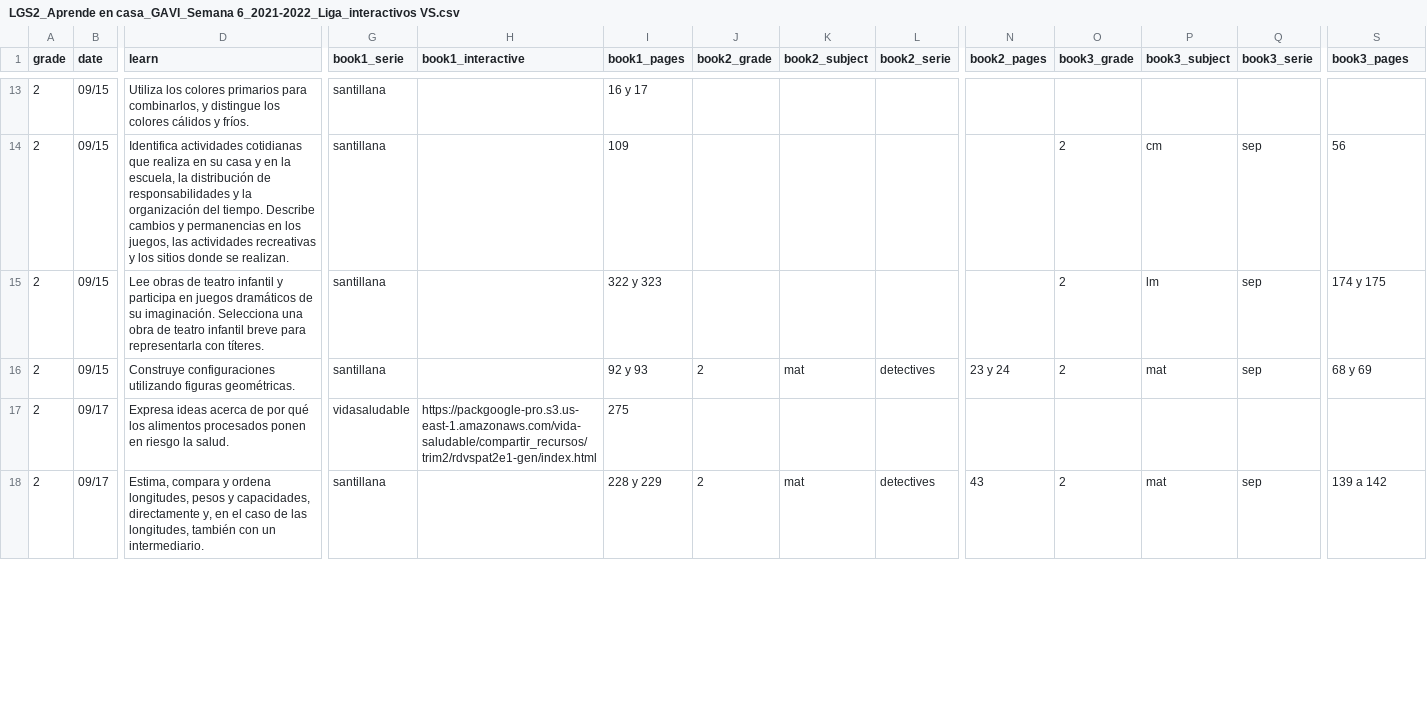
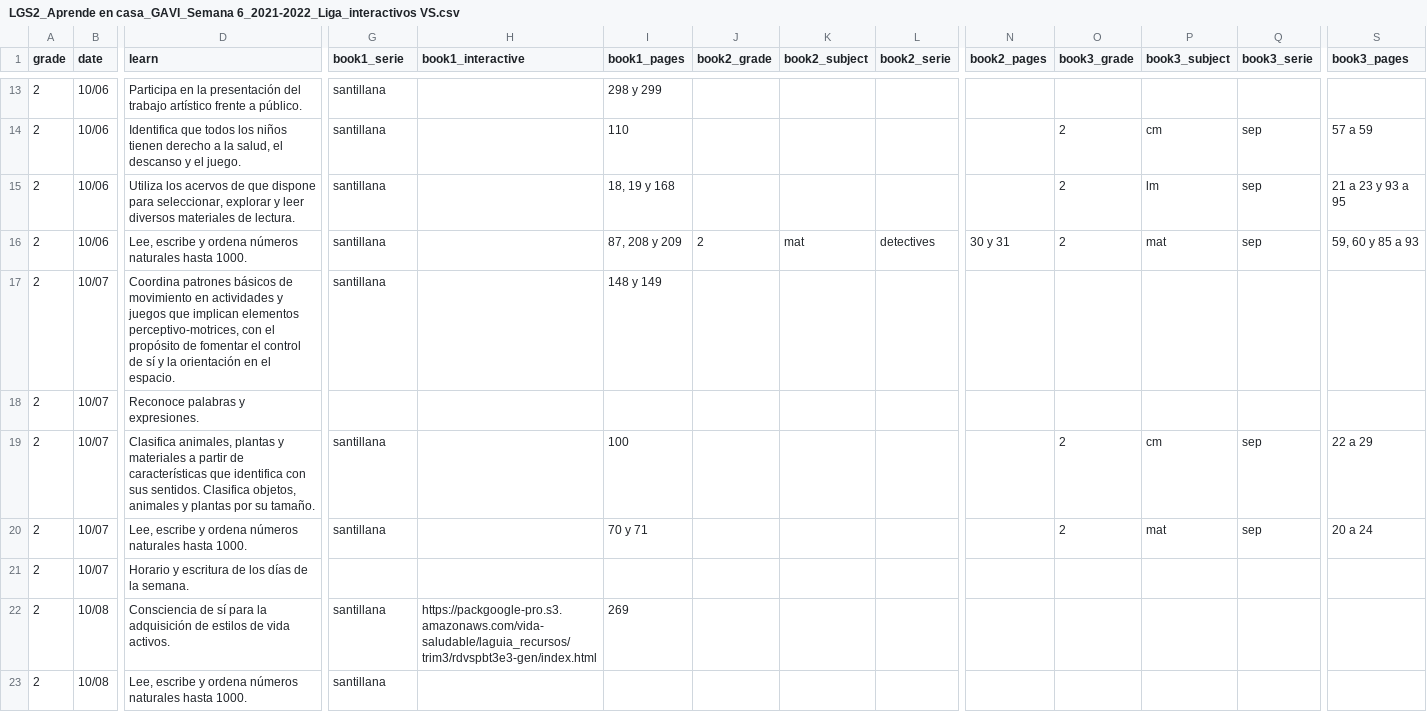
Before and after one commit to dannegm/gavi, a CSV file: santillana-recursos/semana 6/LGS2_Aprende en casa_GAVI_Semana 6_2021-2022_Liga_interactivos VS.csv, drawn as a sheet; only a part is shown, gaps mark what is left out; addresses are those after the commit; rows hold the shown columns only; the diff covers the shown part only; the diff names each change by its address in the sheet, - before the commit and + after, or states it on an @@ line.

Commit message:
Semana 6: Segundo

```diff
--- a/santillana-recursos/semana 6/LGS2_Aprende en casa_GAVI_Semana 6_2021-2022_Liga_interactivos VS.csv
+++ b/santillana-recursos/semana 6/LGS2_Aprende en casa_GAVI_Semana 6_2021-2022_Liga_interactivos VS.csv
-B13:B16 (date): 09/15
+B13:B16 (date): 10/06
-D13 (learn): Utiliza los colores primarios para combinarlos, y distingue los colores cálidos y fríos.
+D13 (learn): Participa en la presentación del trabajo artístico frente a público.
-I13 (book1_pages): 16 y 17
+I13 (book1_pages): 298 y 299
-D14 (learn): Identifica actividades cotidianas que realiza en su casa y en la escuela, la distribución de responsabilidades y la organización del tiempo. Describe cambios y permanencias en los juegos, las actividades recreativas y los sitios donde se realizan.
+D14 (learn): Identifica que todos los niños tienen derecho a la salud, el descanso y el juego.
-I14 (book1_pages): 109
+I14 (book1_pages): 110
-S14 (book3_pages): 56
+S14 (book3_pages): 57 a 59
-D15 (learn): Lee obras de teatro infantil y participa en juegos dramáticos de su imaginación. Selecciona una obra de teatro infantil breve para representarla con títeres.
+D15 (learn): Utiliza los acervos de que dispone para seleccionar, explorar y leer diversos materiales de lectura.
-I15 (book1_pages): 322 y 323
+I15 (book1_pages): 18, 19 y 168
-S15 (book3_pages): 174 y 175
+S15 (book3_pages): 21 a 23 y 93 a 95
-D16 (learn): Construye configuraciones utilizando figuras geométricas.
+D16 (learn): Lee, escribe y ordena números naturales hasta 1000.
-I16 (book1_pages): 92 y 93
+I16 (book1_pages): 87, 208 y 209
-N16 (book2_pages): 23 y 24
+N16 (book2_pages): 30 y 31
-S16 (book3_pages): 68 y 69
+S16 (book3_pages): 59, 60 y 85 a 93
+row 17: 2 | 10/07 | Coordina patrones básicos de movimiento en actividades y juegos que implican elementos perceptivo-motrices, con el propósito de fomentar el control de sí y la orientación en el espacio. | santillana |  | 148 y 149
+row 18: 2 | 10/07 | Reconoce palabras y expresiones.
+row 19: 2 | 10/07 | Clasifica animales, plantas y materiales a partir de características que identifica con sus sentidos. Clasifica objetos, animales y plantas por su tamaño. | santillana |  | 100 |  |  |  |  | 2 | cm | sep | 22 a 29
+row 20: 2 | 10/07 | Lee, escribe y ordena números naturales hasta 1000. | santillana |  | 70 y 71 |  |  |  |  | 2 | mat | sep | 20 a 24
+row 21: 2 | 10/07 | Horario y escritura de los días de la semana.
-B22:B23 (date): 09/17
+B22:B23 (date): 10/08
-D22 (learn): Expresa ideas acerca de por qué los alimentos procesados ponen en riesgo la salud.
+D22 (learn): Consciencia de sí para la adquisición de estilos de vida activos.
-G22 (book1_serie): vidasaludable
+G22 (book1_serie): santillana
-H22 (book1_interactive): https://packgoogle-pro.s3.us-east-1.amazonaws.com/vida-saludable/compartir_recursos/trim2/rdvspat2e1-gen/index.html
+H22 (book1_interactive): https://packgoogle-pro.s3.amazonaws.com/vida-saludable/laguia_recursos/trim3/rdvspbt3e3-gen/index.html
-I22 (book1_pages): 275
+I22 (book1_pages): 269
-D23 (learn): Estima, compara y ordena longitudes, pesos y capacidades, directamente y, en el caso de las longitudes, también con un intermediario.
+D23 (learn): Lee, escribe y ordena números naturales hasta 1000.
-I23 (book1_pages): 228 y 229
+I23 (book1_pages): (empty)
-J23 (book2_grade): 2
+J23 (book2_grade): (empty)
-K23 (book2_subject): mat
+K23 (book2_subject): (empty)
-L23 (book2_serie): detectives
+L23 (book2_serie): (empty)
-N23 (book2_pages): 43
+N23 (book2_pages): (empty)
-O23 (book3_grade): 2
+O23 (book3_grade): (empty)
-P23 (book3_subject): mat
+P23 (book3_subject): (empty)
-Q23 (book3_serie): sep
+Q23 (book3_serie): (empty)
-S23 (book3_pages): 139 a 142
+S23 (book3_pages): (empty)
```
Also changed, not shown: 52 edited cells elsewhere in this file, 1 other file.
